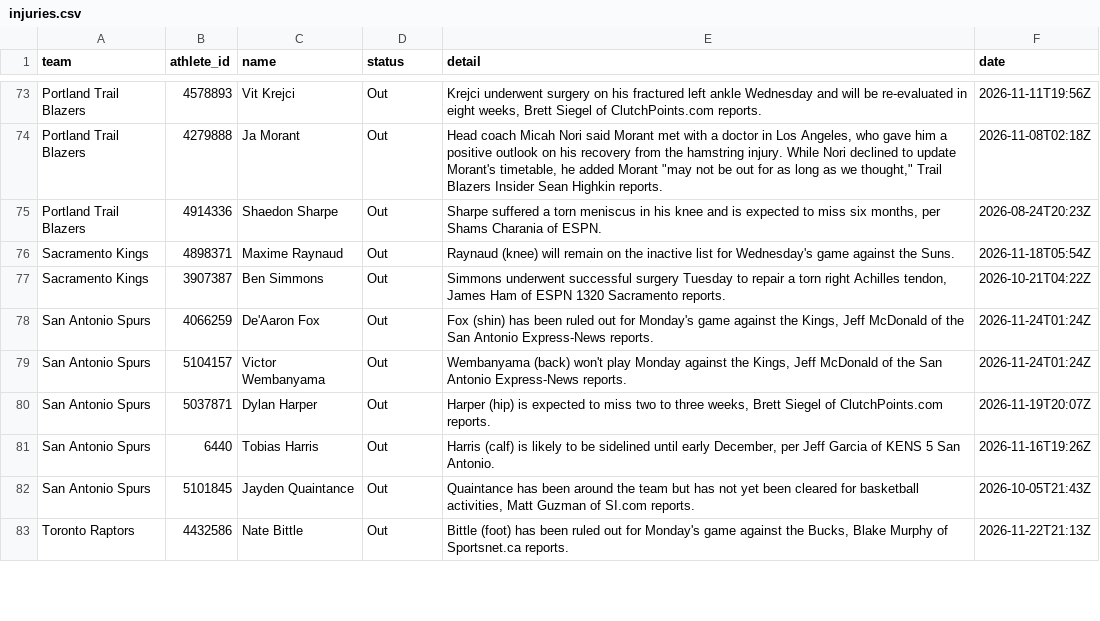
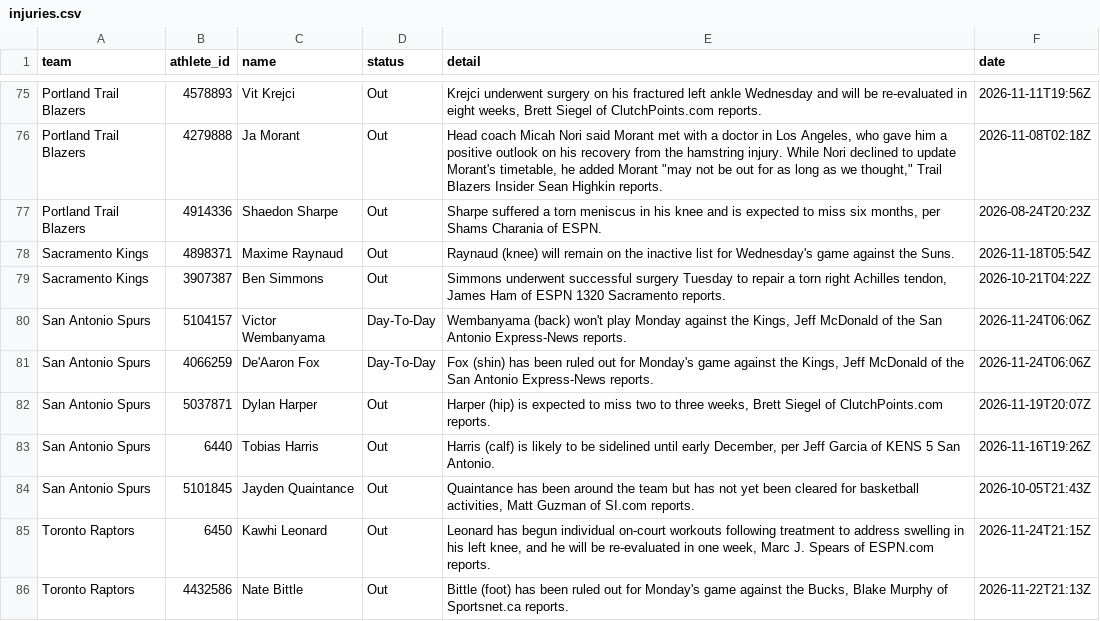
Before and after one commit to RA5397/nba-feed, a CSV file: feed/out/2026-11-24/injuries.csv, drawn as a sheet; only a part is shown, gaps mark what is left out; the diff covers the shown part only.

```diff
--- a/feed/out/2026-11-24/injuries.csv
+++ b/feed/out/2026-11-24/injuries.csv
@@ -77,4 +79,4 @@ Sacramento Kings,4898371,Maxime Raynaud,Out,Raynaud (knee) will remain on the in
 Sacramento Kings,3907387,Ben Simmons,Out,"Simmons underwent successful surgery Tuesday to repair a torn right Achilles tendon, James Ham of ESPN 1320 Sacramento reports.",2026-10-21T04:22Z
-San Antonio Spurs,4066259,De'Aaron Fox,Out,"Fox (shin) has been ruled out for Monday's game against the Kings, Jeff McDonald of the San Antonio Express-News reports.",2026-11-24T01:24Z
-San Antonio Spurs,5104157,Victor Wembanyama,Out,"Wembanyama (back) won't play Monday against the Kings, Jeff McDonald of the San Antonio Express-News reports.",2026-11-24T01:24Z
+San Antonio Spurs,5104157,Victor Wembanyama,Day-To-Day,"Wembanyama (back) won't play Monday against the Kings, Jeff McDonald of the San Antonio Express-News reports.",2026-11-24T06:06Z
+San Antonio Spurs,4066259,De'Aaron Fox,Day-To-Day,"Fox (shin) has been ruled out for Monday's game against the Kings, Jeff McDonald of the San Antonio Express-News reports.",2026-11-24T06:06Z
 San Antonio Spurs,5037871,Dylan Harper,Out,"Harper (hip) is expected to miss two to three weeks, Brett Siegel of ClutchPoints.com reports.",2026-11-19T20:07Z
@@ -82,2 +84,3 @@ San Antonio Spurs,6440,Tobias Harris,Out,"Harris (calf) is likely to be sideline
 San Antonio Spurs,5101845,Jayden Quaintance,Out,"Quaintance has been around the team but has not yet been cleared for basketball activities, Matt Guzman of SI.com reports.",2026-10-05T21:43Z
+Toronto Raptors,6450,Kawhi Leonard,Out,"Leonard has begun individual on-court workouts following treatment to address swelling in his left knee, and he will be re-evaluated in one week, Marc J. Spears of ESPN.com reports.",2026-11-24T21:15Z
 Toronto Raptors,4432586,Nate Bittle,Out,"Bittle (foot) has been ruled out for Monday's game against the Bucks, Blake Murphy of Sportsnet.ca reports.",2026-11-22T21:13Z
```
Also changed, not shown: 13 added rows, 11 removed rows and 20 edited cells elsewhere in this file, feed/out/2026-11-24/games.csv, 42 other files.
